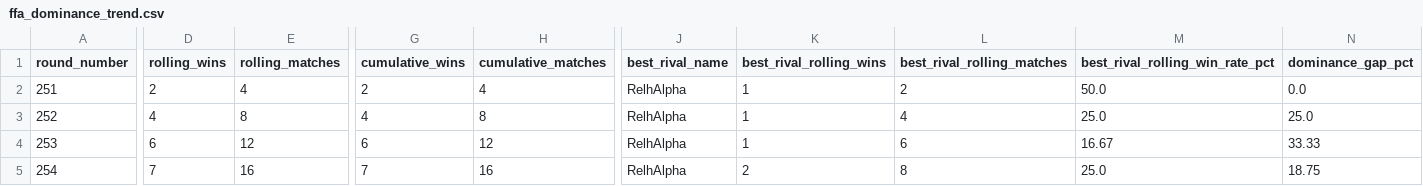
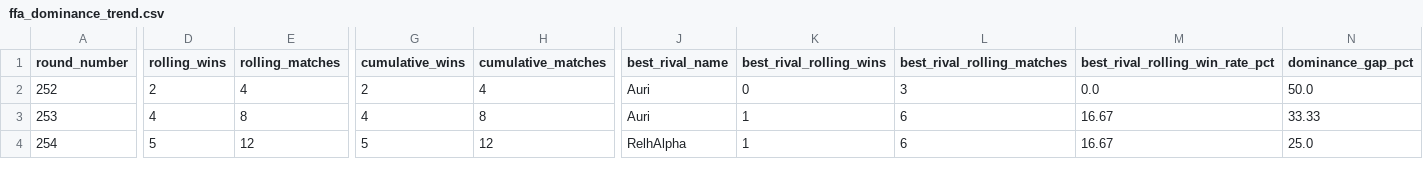
Before and after one commit to welttowelt/proxywar-coworld-starter, a CSV file: data/analysis/ffa_dominance_trend.csv, drawn as a sheet; only a part is shown, gaps mark what is left out; removed rows and columns are numbered as before the commit, all else as after; rows hold the shown columns only; the diff covers the shown part only; the diff names each change by its address in the sheet, - before the commit and + after, or states it on an @@ line.

```diff
--- a/data/analysis/ffa_dominance_trend.csv
+++ b/data/analysis/ffa_dominance_trend.csv
-row 2: 251 | 2 | 4 | 2 | 4 | RelhAlpha | 1 | 2 | 50.0 | 0.0
-D2 (rolling_wins): 4
+D2 (rolling_wins): 2
-E2 (rolling_matches): 8
+E2 (rolling_matches): 4
-G2 (cumulative_wins): 4
+G2 (cumulative_wins): 2
-H2 (cumulative_matches): 8
+H2 (cumulative_matches): 4
-J2:J3 (best_rival_name): RelhAlpha
+J2:J3 (best_rival_name): Auri
-K2 (best_rival_rolling_wins): 1
+K2 (best_rival_rolling_wins): 0
-L2 (best_rival_rolling_matches): 4
+L2 (best_rival_rolling_matches): 3
-M2 (best_rival_rolling_win_rate_pct): 25.0
+M2 (best_rival_rolling_win_rate_pct): 0.0
-N2 (dominance_gap_pct): 25.0
+N2 (dominance_gap_pct): 50.0
-D3 (rolling_wins): 6
+D3 (rolling_wins): 4
-E3 (rolling_matches): 12
+E3 (rolling_matches): 8
-G3 (cumulative_wins): 6
+G3 (cumulative_wins): 4
-H3 (cumulative_matches): 12
+H3 (cumulative_matches): 8
-D4 (rolling_wins): 7
+D4 (rolling_wins): 5
-E4 (rolling_matches): 16
+E4 (rolling_matches): 12
-G4 (cumulative_wins): 7
+G4 (cumulative_wins): 5
-H4 (cumulative_matches): 16
+H4 (cumulative_matches): 12
-K4 (best_rival_rolling_wins): 2
+K4 (best_rival_rolling_wins): 1
-L4 (best_rival_rolling_matches): 8
+L4 (best_rival_rolling_matches): 6
-M4 (best_rival_rolling_win_rate_pct): 25.0
+M4 (best_rival_rolling_win_rate_pct): 16.67
-N4 (dominance_gap_pct): 18.75
+N4 (dominance_gap_pct): 25.0
```
Also changed, not shown: 1 added row and 61 edited cells elsewhere in this file, data/analysis/ffa_phase_profile.csv, data/analysis/map_policy_performance.csv, 40 other files.
